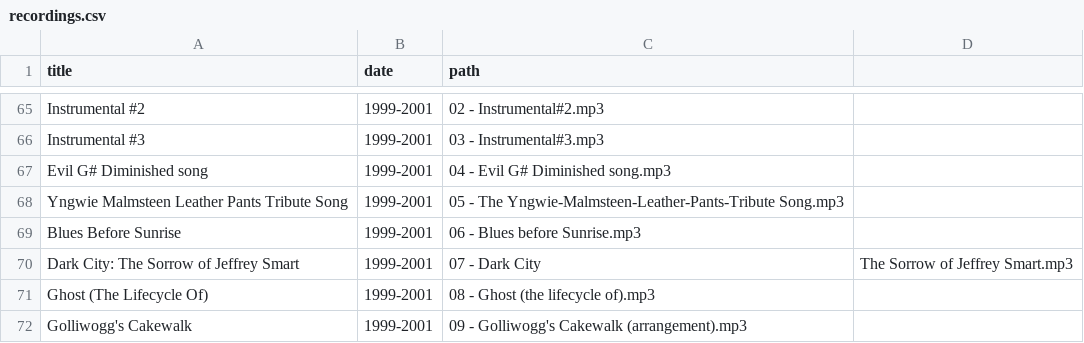
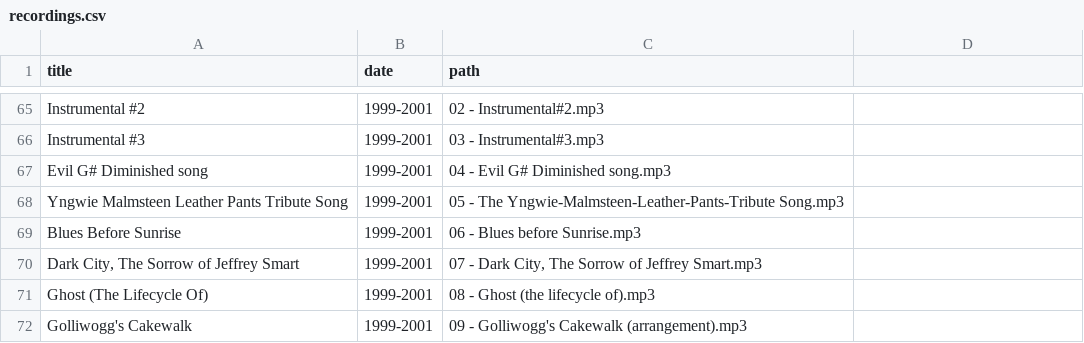
Before and after one commit to craigles/music, a CSV file: _data/recordings.csv, drawn as a sheet; only a part is shown, gaps mark what is left out; removed rows and columns are numbered as before the commit, all else as after; the diff names each change by its address in the sheet, - before the commit and + after, or states it on an @@ line.

Commit message:
Update recordings.csv

```diff
--- a/_data/recordings.csv
+++ b/_data/recordings.csv
-row 70: Dark City: The Sorrow of Jeffrey Smart | 1999-2001 | 07 - Dark City | The Sorrow of Jeffrey Smart.mp3
+row 70: Dark City, The Sorrow of Jeffrey Smart | 1999-2001 | 07 - Dark City, The Sorrow of Jeffrey Smart.mp3
```
